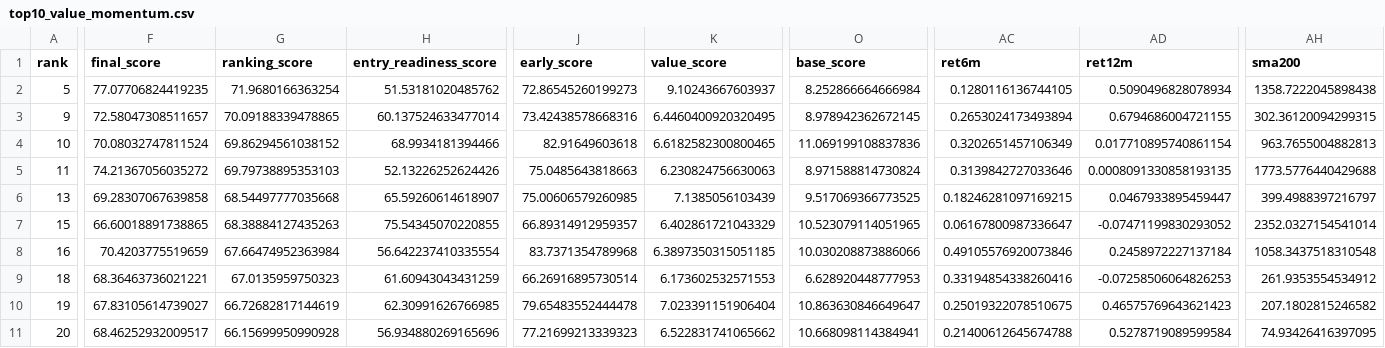
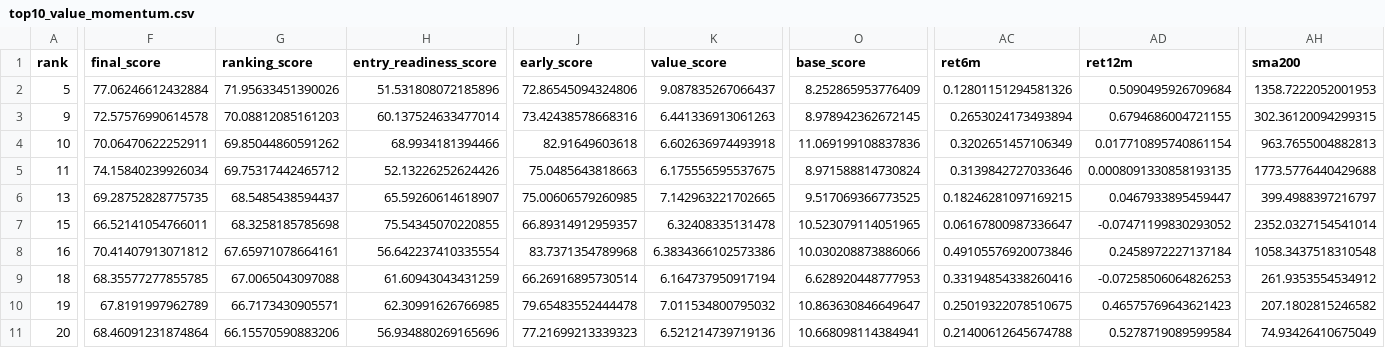
Before and after one commit to spy15007-arch/nifty-value-momentum, a CSV file: output/top10_value_momentum.csv, drawn as a sheet; only a part is shown, gaps mark what is left out; the diff covers the shown part only; the diff names each change by its address in the sheet, - before the commit and + after, or states it on an @@ line.

```diff
--- a/output/top10_value_momentum.csv
+++ b/output/top10_value_momentum.csv
-F2 (final_score): 77.07706824419235
+F2 (final_score): 77.06246612432884
-G2 (ranking_score): 71.9680166363254
+G2 (ranking_score): 71.95633451390026
-H2 (entry_readiness_score): 51.53181020485762
+H2 (entry_readiness_score): 51.531808072185896
-J2 (early_score): 72.86545260199273
+J2 (early_score): 72.86545094324806
-K2 (value_score): 9.10243667603937
+K2 (value_score): 9.087835267066437
-O2 (base_score): 8.252866664666984
+O2 (base_score): 8.252865953776409
-AC2 (ret6m): 0.1280116136744105
+AC2 (ret6m): 0.12801151294581326
-AD2 (ret12m): 0.5090496828078934
+AD2 (ret12m): 0.5090495926709684
-AH2 (sma200): 1358.7222045898438
+AH2 (sma200): 1358.7222052001953
-F3 (final_score): 72.58047308511657
+F3 (final_score): 72.57576990614578
-G3 (ranking_score): 70.09188339478865
+G3 (ranking_score): 70.08812085161203
-K3 (value_score): 6.4460400920320495
+K3 (value_score): 6.441336913061263
-F4 (final_score): 70.08032747811524
+F4 (final_score): 70.06470622252911
-G4 (ranking_score): 69.86294561038152
+G4 (ranking_score): 69.85044860591262
-K4 (value_score): 6.6182582300800465
+K4 (value_score): 6.602636974493918
-F5 (final_score): 74.21367056035272
+F5 (final_score): 74.15840239926034
-G5 (ranking_score): 69.79738895353103
+G5 (ranking_score): 69.75317442465712
-K5 (value_score): 6.230824756630063
+K5 (value_score): 6.175556595537675
-F6 (final_score): 69.28307067639858
+F6 (final_score): 69.28752828775735
-G6 (ranking_score): 68.54497777035668
+G6 (ranking_score): 68.5485438594437
-K6 (value_score): 7.1385056103439
+K6 (value_score): 7.142963221702665
-F7 (final_score): 66.60018891738865
+F7 (final_score): 66.52141054766011
-G7 (ranking_score): 68.38884127435263
+G7 (ranking_score): 68.3258185785698
-K7 (value_score): 6.402861721043329
+K7 (value_score): 6.32408335131478
-F8 (final_score): 70.4203775519659
+F8 (final_score): 70.41407913071812
-G8 (ranking_score): 67.66474952363984
+G8 (ranking_score): 67.65971078664161
-K8 (value_score): 6.3897350315051185
+K8 (value_score): 6.3834366102573386
-F9 (final_score): 68.36463736021221
+F9 (final_score): 68.35577277855785
-G9 (ranking_score): 67.0135959750323
+G9 (ranking_score): 67.0065043097088
-K9 (value_score): 6.173602532571553
+K9 (value_score): 6.164737950917194
-F10 (final_score): 67.83105614739027
+F10 (final_score): 67.8191997962789
-G10 (ranking_score): 66.72682817144619
+G10 (ranking_score): 66.7173430905571
-K10 (value_score): 7.023391151906404
+K10 (value_score): 7.011534800795032
-F11 (final_score): 68.46252932009517
+F11 (final_score): 68.46091231874864
-G11 (ranking_score): 66.15699950990928
+G11 (ranking_score): 66.15570590883206
-K11 (value_score): 6.522831741065662
+K11 (value_score): 6.521214739719136
-AH11 (sma200): 74.93426416397095
+AH11 (sma200): 74.93426410675049
```
Also changed, not shown: 2 edited cells elsewhere in this file, output/master_top30.csv, output/qualification_diagnostics.csv, 2 other files.
